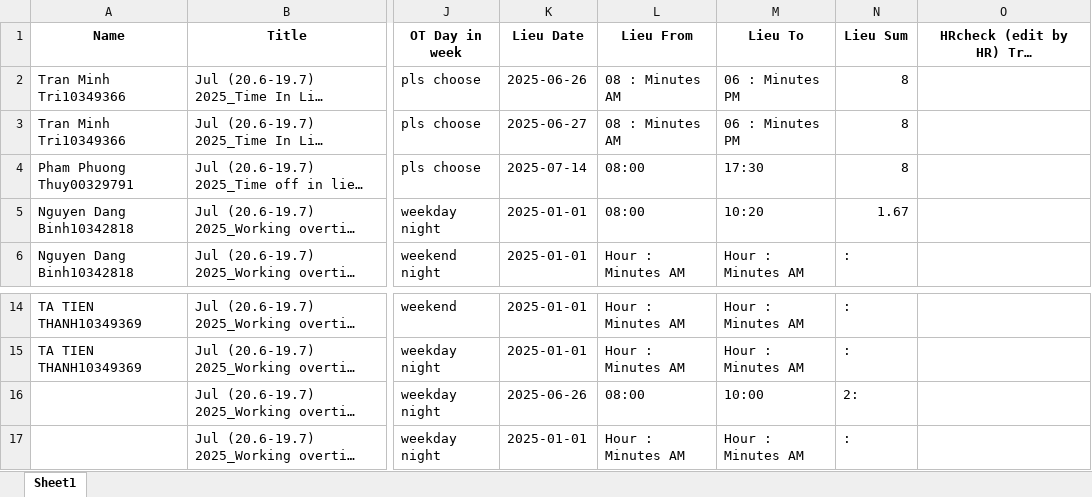
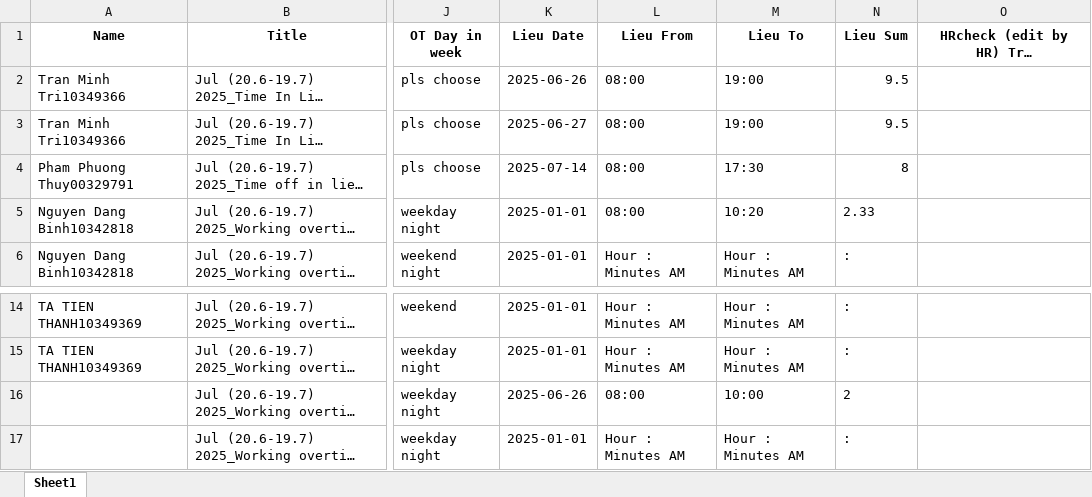
Before and after one commit to phiyenng/Attendance-System, an Excel workbook: uploads/temp_otlieu.xlsx, sheet Sheet1, drawn as a sheet; only a part is shown, gaps mark what is left out; long unchanged cells end in …; values as stored, in another font and other column widths than the file's, no borders; the diff names each change by its address in the sheet, - before the commit and + after, or states it on an @@ line.

```diff
--- a/uploads/temp_otlieu.xlsx (sheet Sheet1)
+++ b/uploads/temp_otlieu.xlsx (sheet Sheet1)
-L2:L3 (Lieu From): 08 : Minutes AM
+L2:L3 (Lieu From): 08:00
-M2:M3 (Lieu To): 06 : Minutes PM
+M2:M3 (Lieu To): 19:00
-N2:N3 (Lieu Sum): 8
+N2:N3 (Lieu Sum): 9.5
-N5 (Lieu Sum): 1.67
+N5 (Lieu Sum): 2.33
-N16 (Lieu Sum): 2:
+N16 (Lieu Sum): 2
```
Also changed, not shown: uploads/temp_apply.xlsx, uploads/temp_signinout.xlsx, 2 other files.
